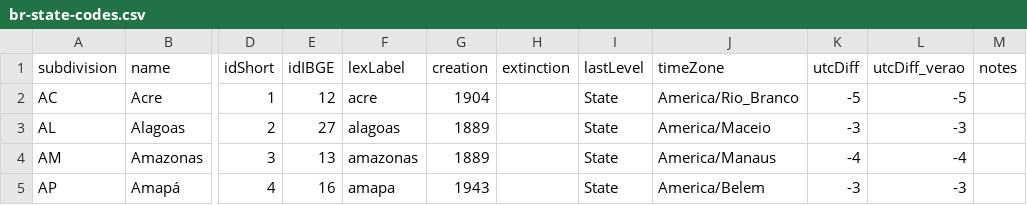
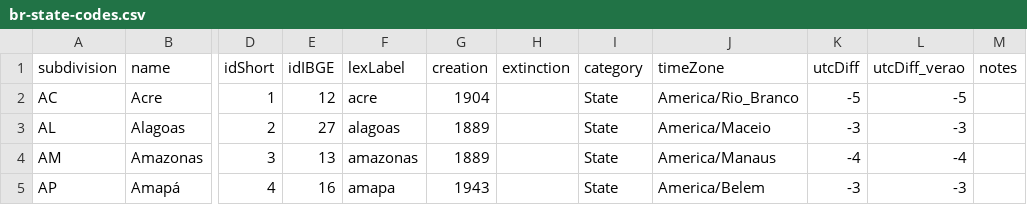
Before and after one commit to datasets-br/state-codes, a CSV file: data/br-state-codes.csv, drawn as a sheet; only a part is shown, gaps mark what is left out; the diff names each change by its address in the sheet, - before the commit and + after, or states it on an @@ line.

Commit message:
Update br-state-codes.csv

```diff
--- a/data/br-state-codes.csv
+++ b/data/br-state-codes.csv
-I1: lastLevel
+I1: category
```
